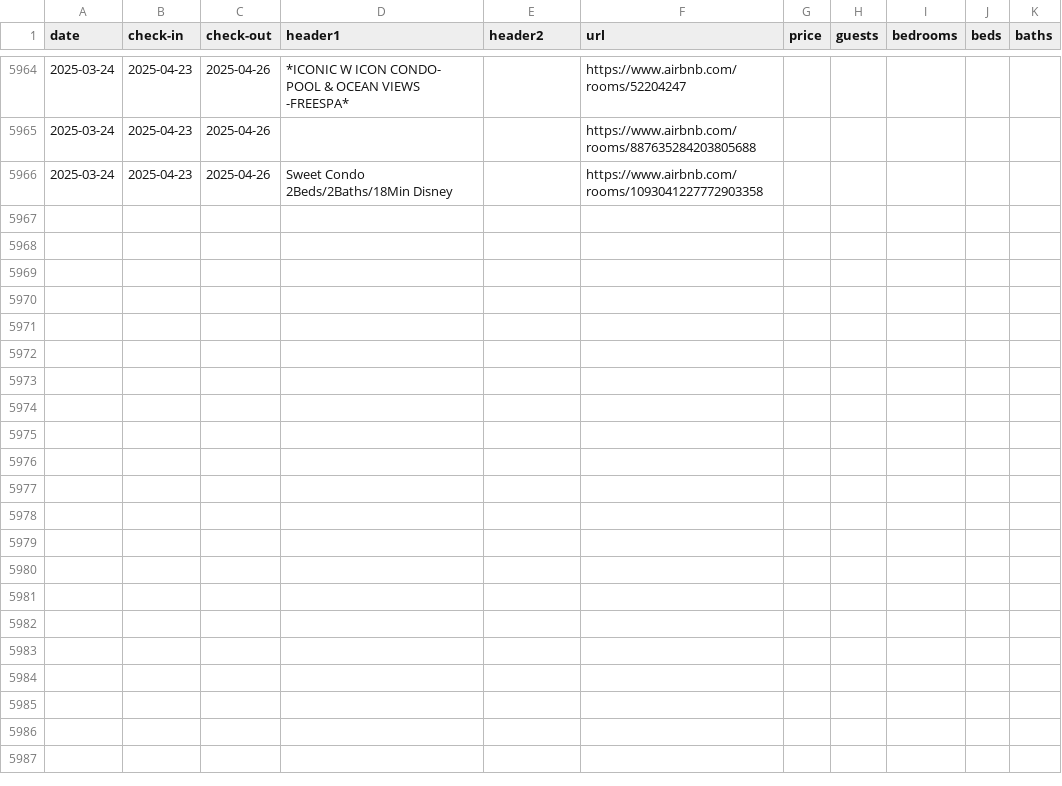
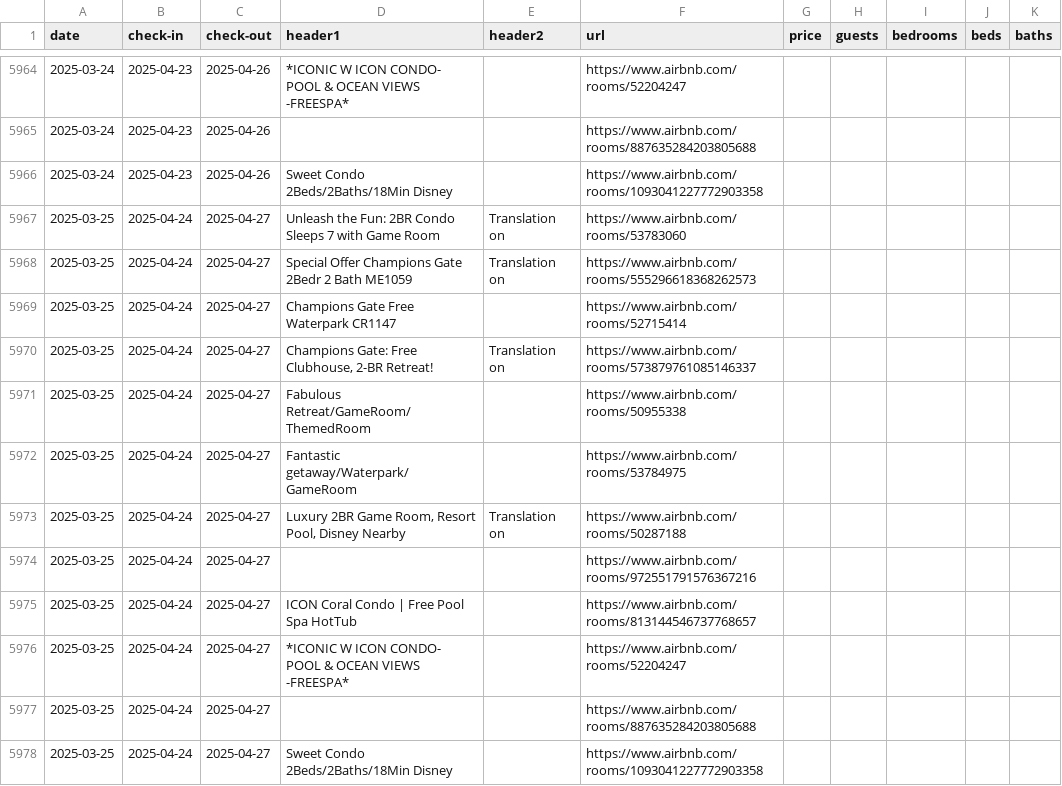
Before and after one commit to sebastianecheverrir/ScrapingAirbnb, a CSV file: PropertiesOrlando.csv, drawn as a sheet; only a part is shown, gaps mark what is left out; the diff names each change by its address in the sheet, - before the commit and + after, or states it on an @@ line.

Commit message:
updated csv file

```diff
--- a/PropertiesOrlando.csv
+++ b/PropertiesOrlando.csv
+row 5967: 2025-03-25 | 2025-04-24 | 2025-04-27 | Unleash the Fun: 2BR Condo Sleeps 7 with Game Room | Translation on | https://www.airbnb.com/rooms/53783060
+row 5968: 2025-03-25 | 2025-04-24 | 2025-04-27 | Special Offer Champions Gate 2Bedr 2 Bath ME1059 | Translation on | https://www.airbnb.com/rooms/555296618368262573
+row 5969: 2025-03-25 | 2025-04-24 | 2025-04-27 | Champions Gate Free Waterpark CR1147 |  | https://www.airbnb.com/rooms/52715414
+row 5970: 2025-03-25 | 2025-04-24 | 2025-04-27 | Champions Gate: Free Clubhouse, 2-BR Retreat! | Translation on | https://www.airbnb.com/rooms/573879761085146337
+row 5971: 2025-03-25 | 2025-04-24 | 2025-04-27 | Fabulous Retreat/GameRoom/ThemedRoom |  | https://www.airbnb.com/rooms/50955338
+row 5972: 2025-03-25 | 2025-04-24 | 2025-04-27 | Fantastic getaway/Waterpark/GameRoom |  | https://www.airbnb.com/rooms/53784975
+row 5973: 2025-03-25 | 2025-04-24 | 2025-04-27 | Luxury 2BR Game Room, Resort Pool, Disney Nearby | Translation on | https://www.airbnb.com/rooms/50287188
+row 5974: 2025-03-25 | 2025-04-24 | 2025-04-27 |  |  | https://www.airbnb.com/rooms/972551791576367216
+row 5975: 2025-03-25 | 2025-04-24 | 2025-04-27 | ICON Coral Condo | Free Pool Spa HotTub |  | https://www.airbnb.com/rooms/813144546737768657
+row 5976: 2025-03-25 | 2025-04-24 | 2025-04-27 | *ICONIC W ICON CONDO- POOL & OCEAN VIEWS -FREESPA* |  | https://www.airbnb.com/rooms/52204247
+row 5977: 2025-03-25 | 2025-04-24 | 2025-04-27 |  |  | https://www.airbnb.com/rooms/887635284203805688
+row 5978: 2025-03-25 | 2025-04-24 | 2025-04-27 | Sweet Condo 2Beds/2Baths/18Min Disney |  | https://www.airbnb.com/rooms/1093041227772903358
```
